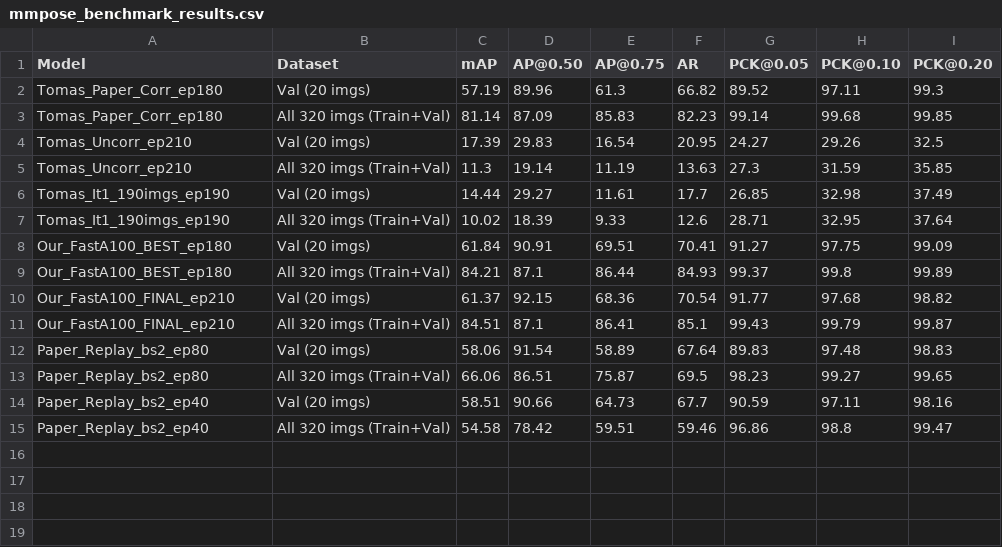
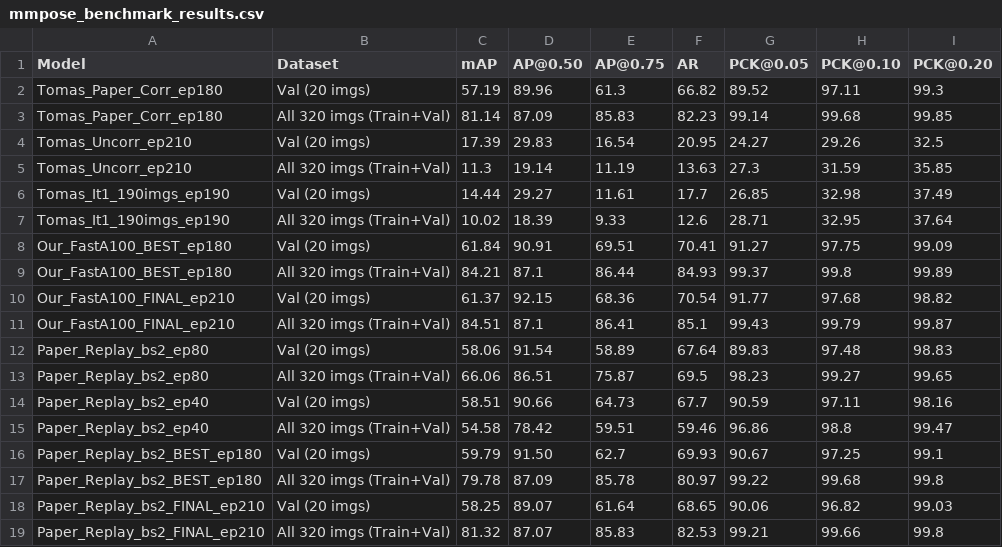
Before and after one commit to dairycampus/dairycampus-cow-pose-estimation-klandermans, a CSV file: results/mmpose_benchmark_results.csv, drawn as a sheet; the diff names each change by its address in the sheet, - before the commit and + after, or states it on an @@ line.

Commit message:
Update benchmark results with final Paper Replay (ep180 best & ep210 final)

```diff
--- a/results/mmpose_benchmark_results.csv
+++ b/results/mmpose_benchmark_results.csv
+row 16: Paper_Replay_bs2_BEST_ep180 | Val (20 imgs) | 59.79 | 91.50 | 62.7 | 69.93 | 90.67 | 97.25 | 99.1
+row 17: Paper_Replay_bs2_BEST_ep180 | All 320 imgs (Train+Val) | 79.78 | 87.09 | 85.78 | 80.97 | 99.22 | 99.68 | 99.8
+row 18: Paper_Replay_bs2_FINAL_ep210 | Val (20 imgs) | 58.25 | 89.07 | 61.64 | 68.65 | 90.06 | 96.82 | 99.03
+row 19: Paper_Replay_bs2_FINAL_ep210 | All 320 imgs (Train+Val) | 81.32 | 87.07 | 85.83 | 82.53 | 99.21 | 99.66 | 99.8
```
Also changed, not shown: 2 other files.
